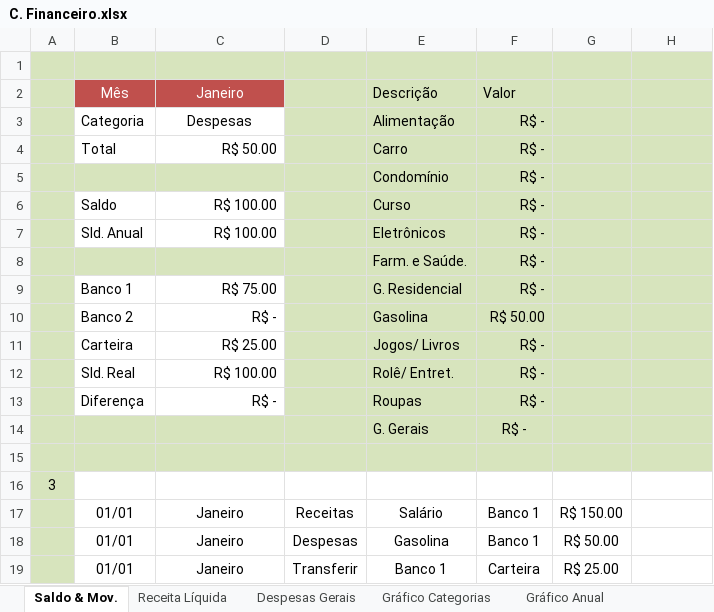
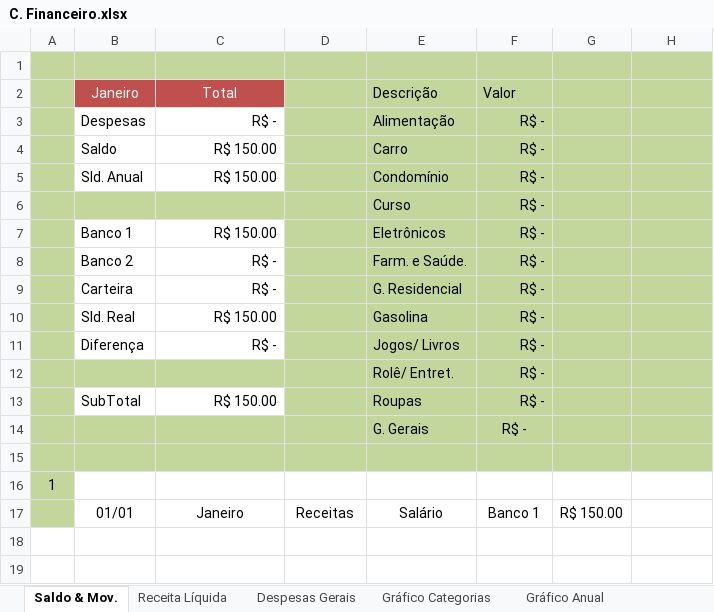
Before and after one commit to RobisonTorres/Personal_Finance, an Excel workbook: C. Financeiro.xlsx, sheet Saldo & Mov., drawn as a sheet; values as stored, in another font and other column widths than the file's, no borders; charts and pictures and conditional formats and table styles not drawn; removed rows and columns are numbered as before the commit, all else as after; the diff names each change by its address in the sheet, - before the commit and + after, or states it on an @@ line.

```diff
--- a/C. Financeiro.xlsx (sheet Saldo & Mov.)
+++ b/C. Financeiro.xlsx (sheet Saldo & Mov.)
-A1:H1 fill: #D7E4BD
+A1:H1 fill: #C3D69B
-A2:A4 fill: #D7E4BD
+A2:A4 fill: #C3D69B
-B2: Mês
+B2: Janeiro
-C2: Janeiro
+C2: Total
-D2:H4 fill: #D7E4BD
+D2:H4 fill: #C3D69B
-B3 (Janeiro): Categoria
+B3 (Janeiro): Despesas
-C3 (Total): Despesas
+C3 (Total): R$ -
-C3 alignment: center
+C3 alignment: right
-B4 (Janeiro): Total
+B4 (Janeiro): Saldo
-C4 (Total): R$ 50.00
+C4 (Total): R$ 150.00
-row 5:  |  |  |  | Condomínio | R$ -
-row 6:  | Saldo | R$ 100.00 |  | Curso | R$ -
-A5 fill: #D7E4BD
+A5 fill: #C3D69B
-C5 (Total): R$ 100.00
+C5 (Total): R$ 150.00
-D5:H5 fill: #D7E4BD
+D5:H5 fill: #C3D69B
-E5 (Descrição): Eletrônicos
+E5 (Descrição): Condomínio
-A6:H6 fill: #D7E4BD
+A6:H6 fill: #C3D69B
-E6 (Descrição): Farm. e Saúde.
+E6 (Descrição): Curso
-A7:A11 fill: #D7E4BD
+A7:A11 fill: #C3D69B
-C7 (Total): R$ 75.00
+C7 (Total): R$ 150.00
-D7:H11 fill: #D7E4BD
+D7:H11 fill: #C3D69B
-E7 (Descrição): G. Residencial
+E7 (Descrição): Eletrônicos
-E8 (Descrição): Gasolina
+E8 (Descrição): Farm. e Saúde.
-F8 (Valor): R$ 50.00
+F8 (Valor): R$ -
-C9 (Total): R$ 25.00
+C9 (Total): R$ -
-E9 (Descrição): Jogos/ Livros
+E9 (Descrição): G. Residencial
-C10 (Total): R$ 100.00
+C10 (Total): R$ 150.00
-E10 (Descrição): Rolê/ Entret.
+E10 (Descrição): Gasolina
-E11 (Descrição): Roupas
+E11 (Descrição): Jogos/ Livros
+row 12:  |  |  |  | Rolê/ Entret. | R$ -
+row 13:  | SubTotal | R$ 150.00 |  | Roupas | R$ -
-A14:H15 fill: #D7E4BD
+A14:H15 fill: #C3D69B
-A16: 3
+A16: 1
-A16:A17 fill: #D7E4BD
+A16:A17 fill: #C3D69B
-row 18:  | 01/01 | Janeiro | Despesas | Gasolina | Banco 1 | R$ 50.00
-row 19:  | 01/01 | Janeiro | Transferir | Banco 1 | Carteira | R$ 25.00
```
Also changed, not shown: sheet Gráfico Categorias, sheet Gráfico Anual, sheet Despesas Gerais, sheet Receita Líquida, formulas that keep their value, charts or pictures, Personal Budget.xlsx.
